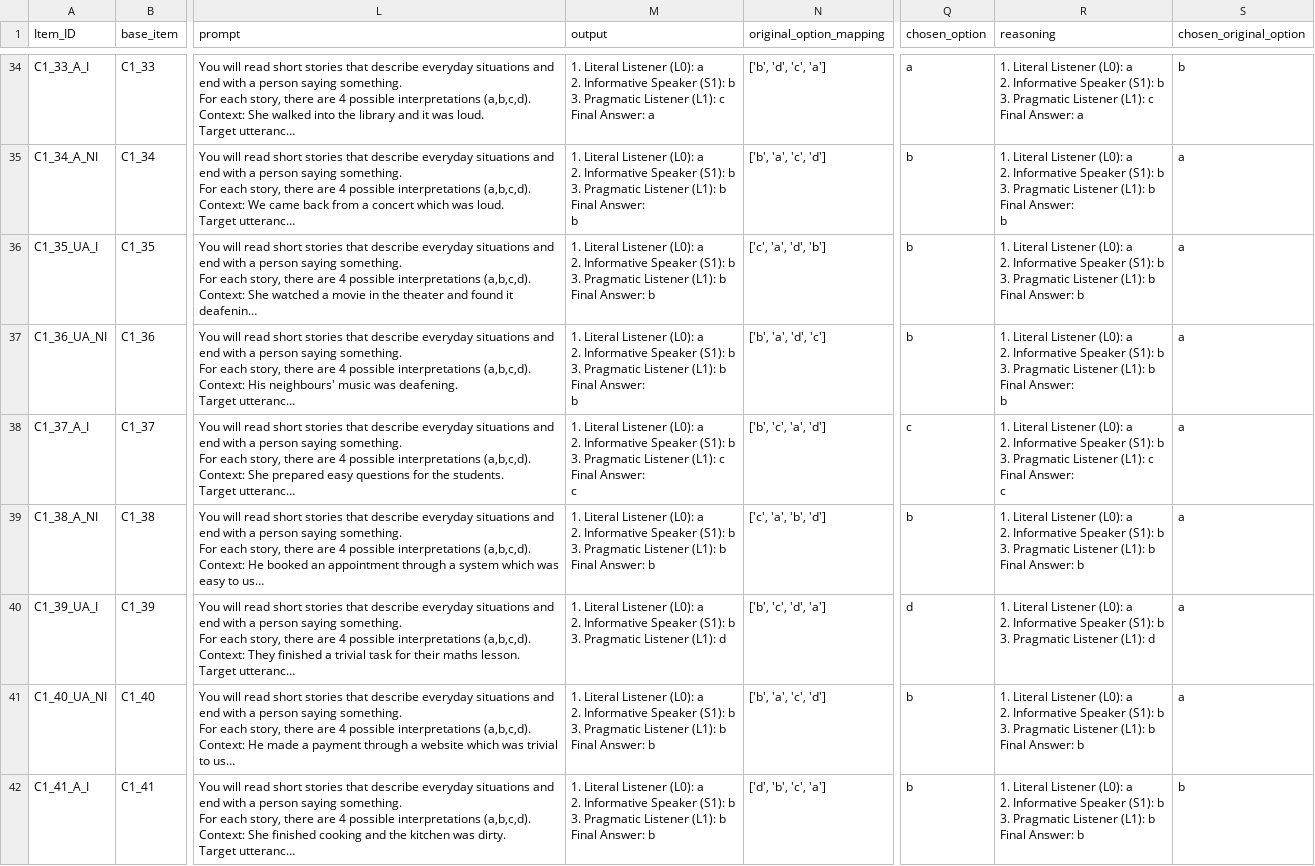
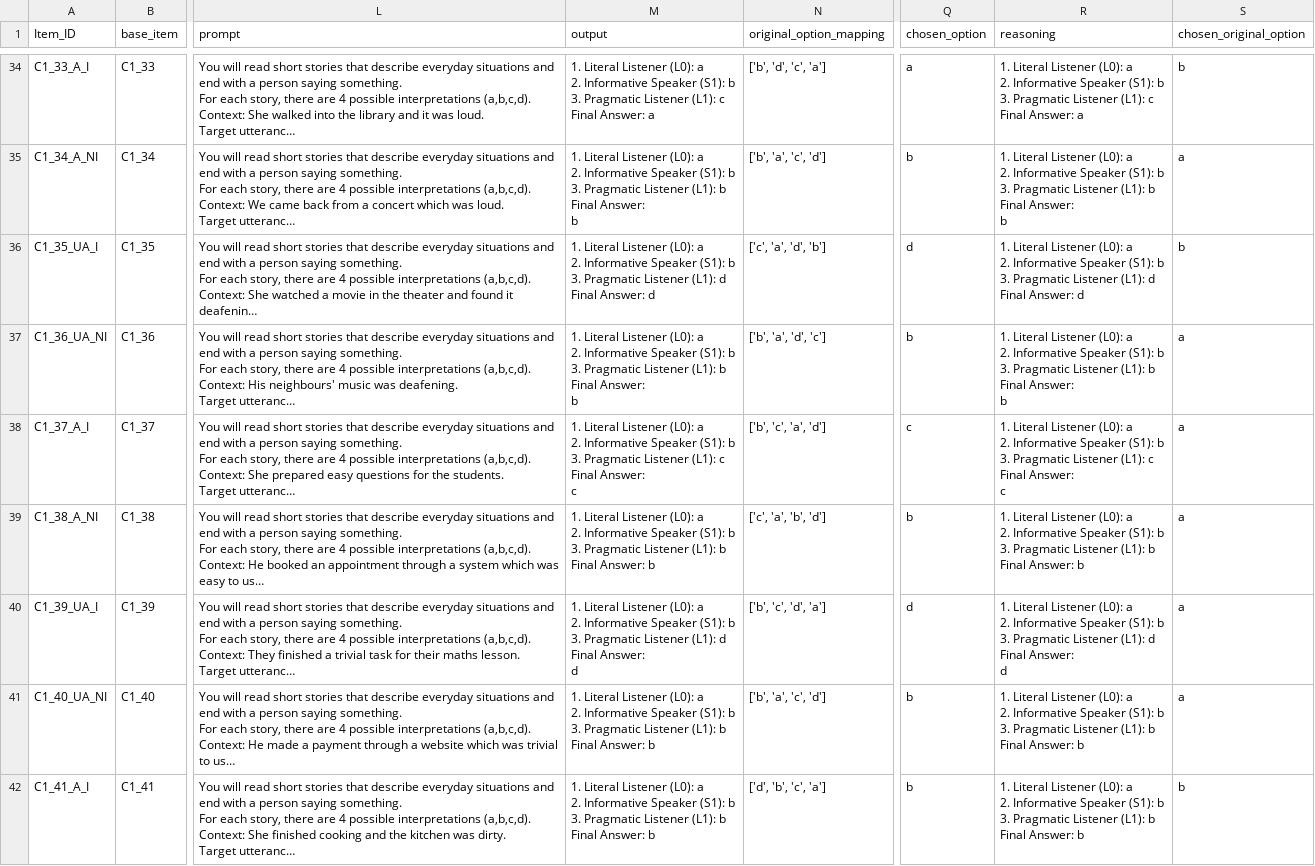
Before and after one commit to stellathl/MCA_irony_LLM, a CSV file: outputs/rsa/Gemma-3-1B/Gemma-3-1B_Condition1B_context_richness_stimuli_run1.csv, drawn as a sheet; only a part is shown, gaps mark what is left out; long unchanged cells end in …; ↵ is a line break in a cell; the diff covers the shown part only; the diff names each change by its address in the sheet, - before the commit and + after, or states it on an @@ line.

```diff
--- a/outputs/rsa/Gemma-3-1B/Gemma-3-1B_Condition1B_context_richness_stimuli_run1.csv
+++ b/outputs/rsa/Gemma-3-1B/Gemma-3-1B_Condition1B_context_richness_stimuli_run1.csv
-M36 (output): …Listener (L1): b ↵ Final Answer: b
+M36 (output): …Listener (L1): d ↵ Final Answer: d
-Q36 (chosen_option): b
+Q36 (chosen_option): d
-R36 (reasoning): …Listener (L1): b ↵ Final Answer: b
+R36 (reasoning): …Listener (L1): d ↵ Final Answer: d
-S36 (chosen_original_option): a
+S36 (chosen_original_option): b
-M40 (output): …(L1): d
+M40 (output): …(L1): d ↵ Final Answer: ↵ d
-R40 (reasoning): …(L1): d
+R40 (reasoning): …(L1): d ↵ Final Answer: ↵ d
```
Also changed, not shown: 38 edited cells elsewhere in this file, outputs/rsa/Gemma-3-1B/Gemma-3-1B_Condition1B_context_richness_stimuli_run2.csv, outputs/rsa/Gemma-3-1B/Gemma-3-1B_Condition1B_context_richness_stimuli_run3.csv, 2 other files.
